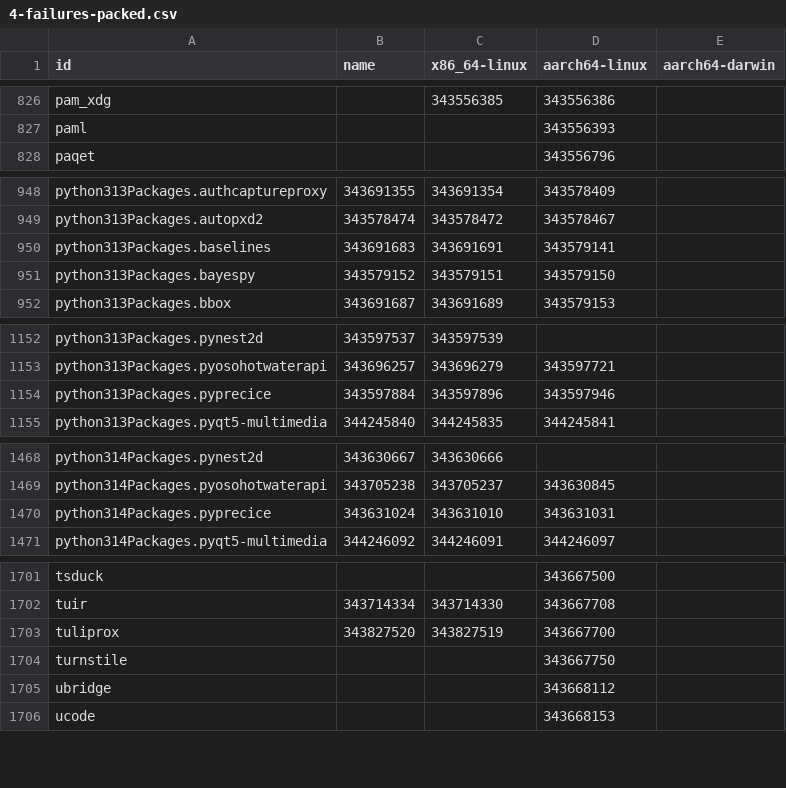
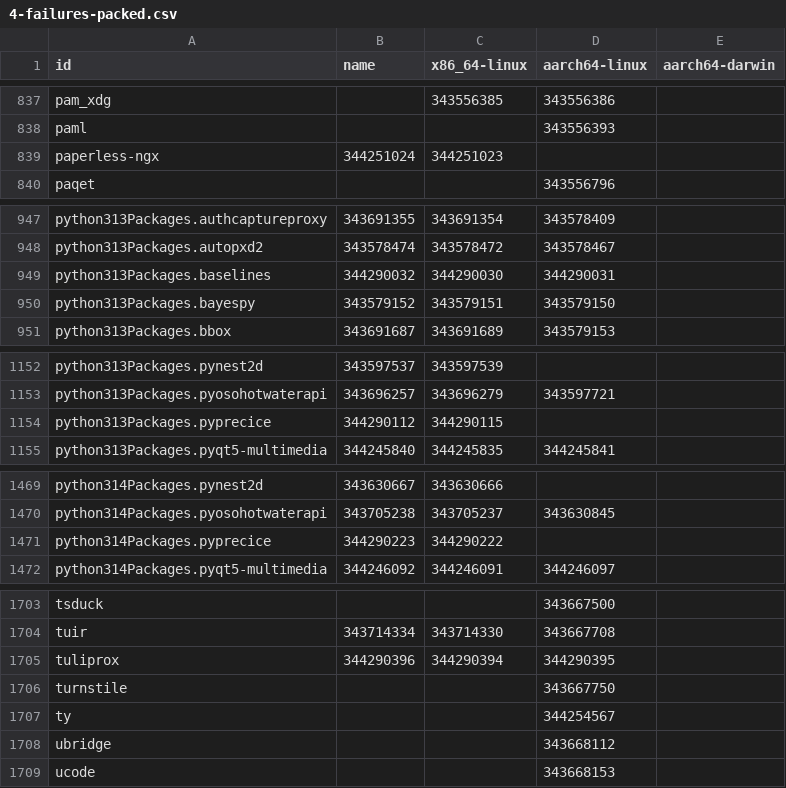
Before and after one commit to dtomvan/nixpkgs-failure-notify, a CSV file: results/trunk/4-failures-packed.csv, drawn as a sheet; only a part is shown, gaps mark what is left out; the diff covers the shown part only.

```diff
--- a/results/trunk/4-failures-packed.csv
+++ b/results/trunk/4-failures-packed.csv
@@ -827,2 +838,3 @@ pam_xdg,,343556385,343556386
 paml,,,343556393
+paperless-ngx,344251024,344251023,
 paqet,,,343556796
@@ -949,3 +948,3 @@ python313Packages.authcaptureproxy,343691355,343691354,343578409
 python313Packages.autopxd2,343578474,343578472,343578467
-python313Packages.baselines,343691683,343691691,343579141
+python313Packages.baselines,344290032,344290030,344290031
 python313Packages.bayespy,343579152,343579151,343579150
@@ -1153,3 +1153,3 @@ python313Packages.pynest2d,343597537,343597539,
 python313Packages.pyosohotwaterapi,343696257,343696279,343597721
-python313Packages.pyprecice,343597884,343597896,343597946
+python313Packages.pyprecice,344290112,344290115,
 python313Packages.pyqt5-multimedia,344245840,344245835,344245841
@@ -1469,3 +1470,3 @@ python314Packages.pynest2d,343630667,343630666,
 python314Packages.pyosohotwaterapi,343705238,343705237,343630845
-python314Packages.pyprecice,343631024,343631010,343631031
+python314Packages.pyprecice,344290223,344290222,
 python314Packages.pyqt5-multimedia,344246092,344246091,344246097
@@ -1702,4 +1704,5 @@ tsduck,,,343667500
 tuir,343714334,343714330,343667708
-tuliprox,343827520,343827519,343667700
+tuliprox,344290396,344290394,344290395
 turnstile,,,343667750
+ty,,,344254567
 ubridge,,,343668112
```
Also changed, not shown: 14 added rows, 13 removed rows and 21 edited cells elsewhere in this file, 3 other files.
